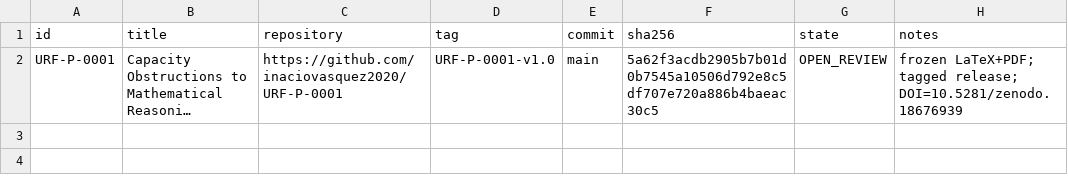
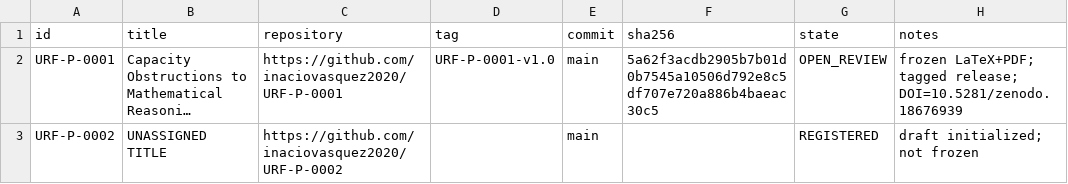
Before and after one commit to inaciovasquez2020/urf-open-review-ledger, a CSV file: registry/MANUSCRIPTS.csv, drawn as a sheet; long unchanged cells end in …; the diff names each change by its address in the sheet, - before the commit and + after, or states it on an @@ line.

Commit message:
registry: register URF-P-0002 draft

```diff
--- a/registry/MANUSCRIPTS.csv
+++ b/registry/MANUSCRIPTS.csv
+row 3: URF-P-0002 | UNASSIGNED TITLE | https://github.com/inaciovasquez2020/URF-P-0002 |  | main |  | REGISTERED | draft initialized; not frozen
```
